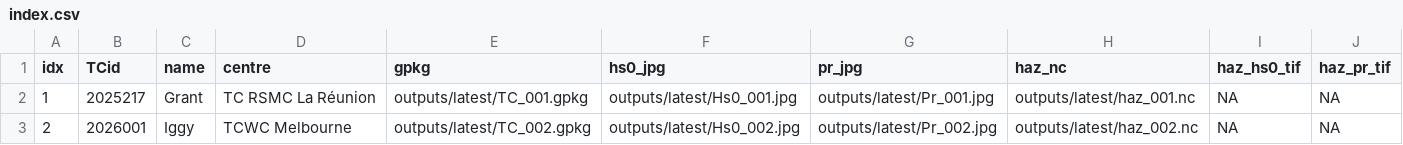
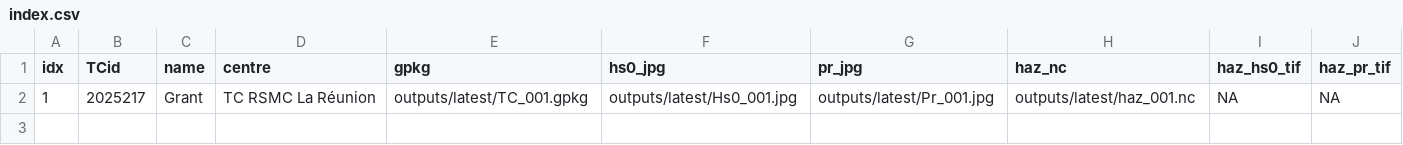
Before and after one commit to JulianOG/cyclone_ocean_waves, a CSV file: outputs/latest/index.csv, drawn as a sheet; only a part is shown; rows hold the shown columns only; the diff names each change by its address in the sheet, - before the commit and + after, or states it on an @@ line.

```diff
--- a/outputs/latest/index.csv
+++ b/outputs/latest/index.csv
-row 3: 2 | 2026001 | Iggy | TCWC Melbourne | outputs/latest/TC_002.gpkg | outputs/latest/Hs0_002.jpg | outputs/latest/Pr_002.jpg | outputs/latest/haz_002.nc | NA | NA
```
Also changed, not shown: 1 other file.
